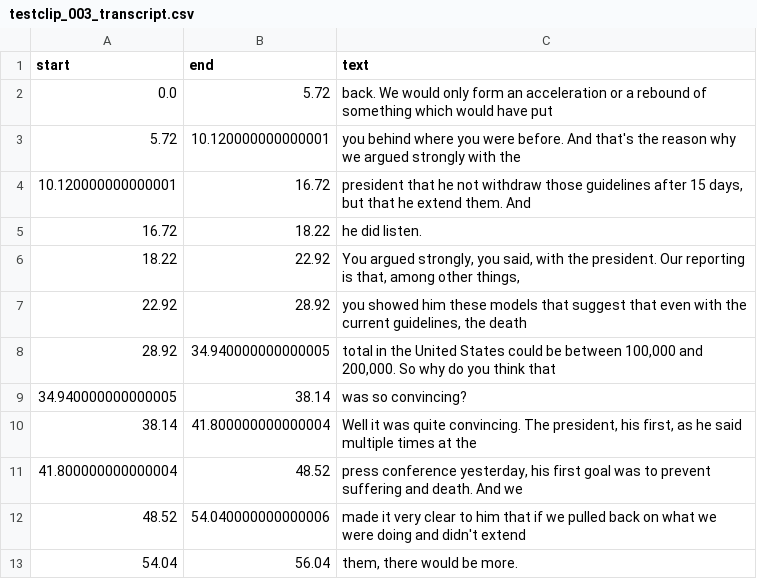
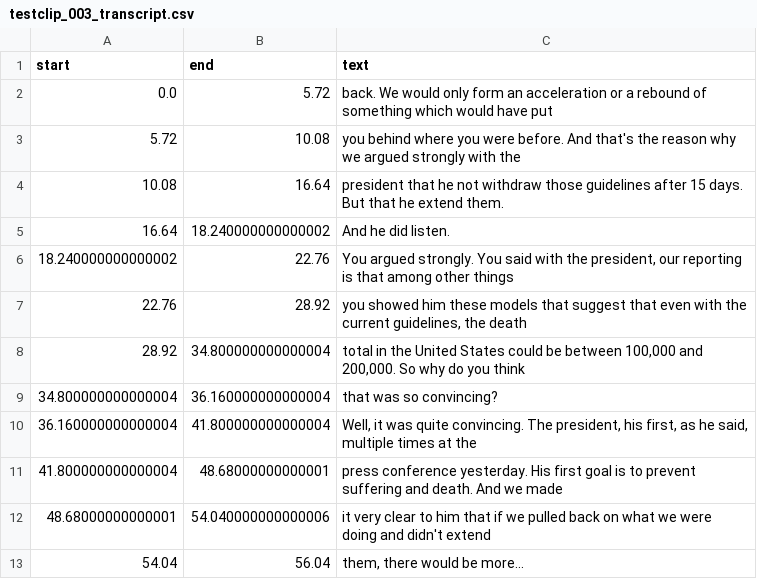
Before and after one commit to numediart/DMDC, a CSV file: Whisper/output/testclip_003_transcript.csv, drawn as a sheet.

```diff
--- a/Whisper/output/testclip_003_transcript.csv
+++ b/Whisper/output/testclip_003_transcript.csv
@@ -2,12 +2,12 @@ start,end,text
 0.0,5.72, back. We would only form an acceleration or a rebound of something which would have put
-5.72,10.120000000000001, you behind where you were before. And that's the reason why we argued strongly with the
-10.120000000000001,16.72," president that he not withdraw those guidelines after 15 days, but that he extend them. And"
-16.72,18.22, he did listen.
-18.22,22.92," You argued strongly, you said, with the president. Our reporting is that, among other things,"
-22.92,28.92," you showed him these models that suggest that even with the current guidelines, the death"
-28.92,34.940000000000005," total in the United States could be between 100,000 and 200,000. So why do you think that"
-34.940000000000005,38.14, was so convincing?
-38.14,41.800000000000004," Well it was quite convincing. The president, his first, as he said multiple times at the"
-41.800000000000004,48.52," press conference yesterday, his first goal was to prevent suffering and death. And we"
-48.52,54.040000000000006, made it very clear to him that if we pulled back on what we were doing and didn't extend
-54.04,56.04," them, there would be more."
+5.72,10.08, you behind where you were before. And that's the reason why we argued strongly with the
+10.08,16.64, president that he not withdraw those guidelines after 15 days. But that he extend them.
+16.64,18.240000000000002, And he did listen.
+18.240000000000002,22.76," You argued strongly. You said with the president, our reporting is that among other things"
+22.76,28.92," you showed him these models that suggest that even with the current guidelines, the death"
+28.92,34.800000000000004," total in the United States could be between 100,000 and 200,000. So why do you think"
+34.800000000000004,36.160000000000004, that was so convincing?
+36.160000000000004,41.800000000000004," Well, it was quite convincing. The president, his first, as he said, multiple times at the"
+41.800000000000004,48.68000000000001, press conference yesterday. His first goal is to prevent suffering and death. And we made
+48.68000000000001,54.040000000000006, it very clear to him that if we pulled back on what we were doing and didn't extend
+54.04,56.04," them, there would be more..."
```
Also changed, not shown: Whisper/output/testclip_001_transcript.csv, Whisper/output/testclip_002_transcript.csv, 4 other files.
